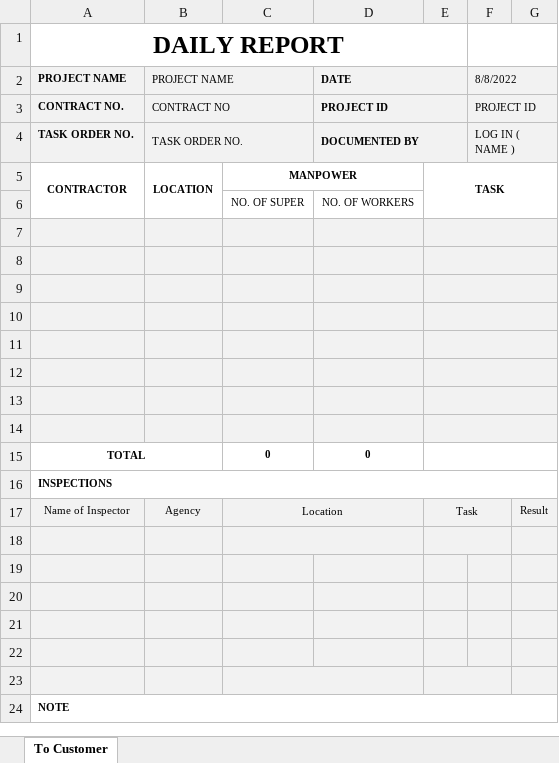
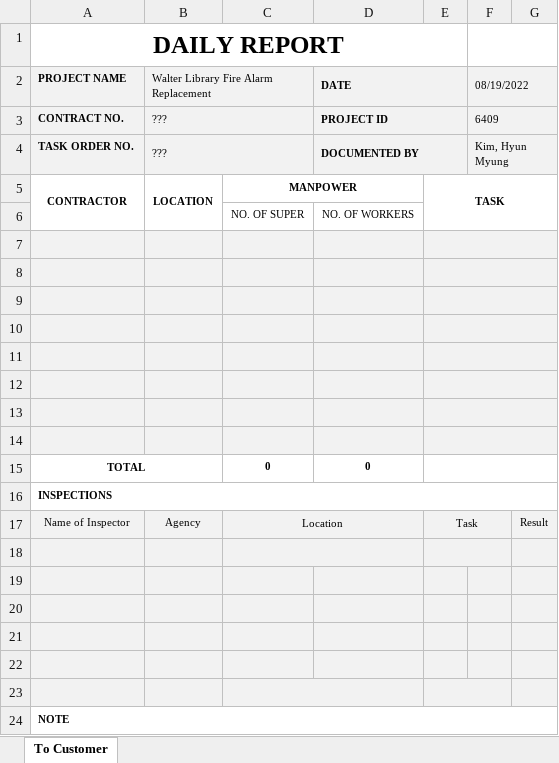
Before and after one commit to Exbon/exbon-daily-report, an Excel workbook: public/record/ToCustomer_7784.xlsx, sheet To Customer, drawn as a sheet; values as stored, in another font and other column widths than the file's, no borders; charts and pictures not drawn; the diff names each change by its address in the sheet, - before the commit and + after, or states it on an @@ line.

Commit message:
excel export

```diff
--- a/public/record/ToCustomer_7784.xlsx (sheet To Customer)
+++ b/public/record/ToCustomer_7784.xlsx (sheet To Customer)
-B2: PROJECT NAME
+B2: Walter Library Fire Alarm Replacement
-F2: 8/8/2022
+F2: 08/19/2022
-B3: CONTRACT NO
+B3: ???
-F3 (08/19/2022): PROJECT ID
+F3 (08/19/2022): 6409
-B4: TASK ORDER NO.
+B4: ???
-F4 (08/19/2022): LOG IN ( NAME )
+F4 (08/19/2022): Kim, Hyun Myung
```
Also changed, not shown: 1 other file.
